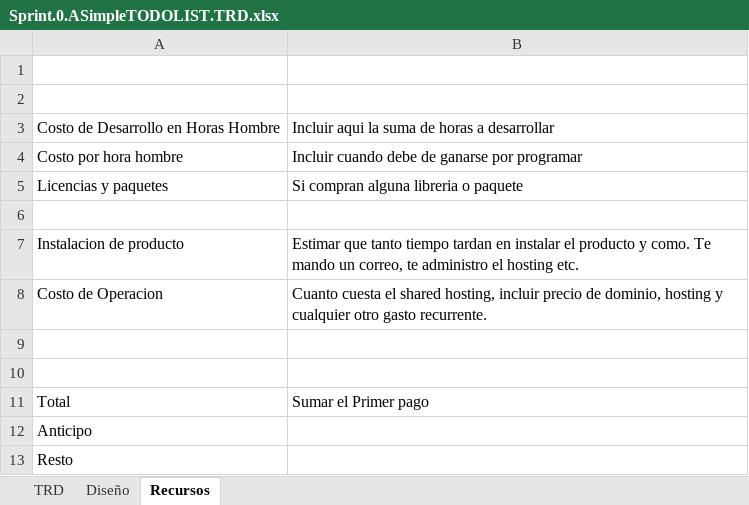
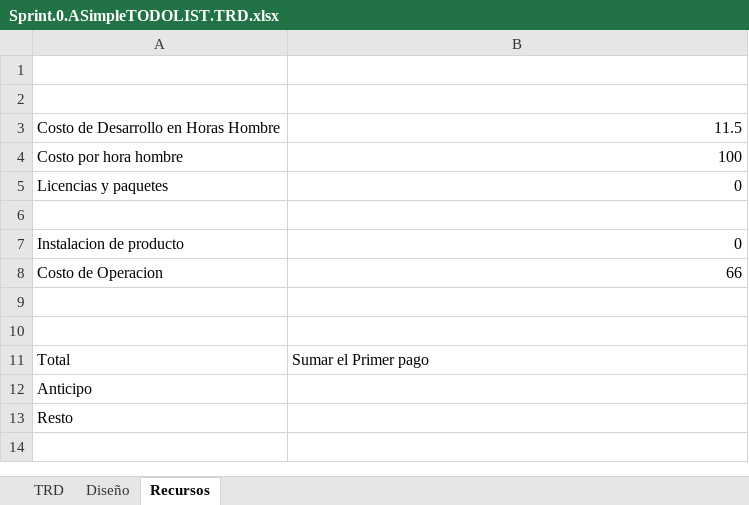
Before and after one commit to jmoyaitc/itculiacan_93_tic1023, an Excel workbook: TareasDemo/Sprint.0.ASimpleTODOLIST.TRD.xlsx, sheet Recursos, drawn as a sheet; values as stored, in another font and other column widths than the file's, no borders; the diff names each change by its address in the sheet, - before the commit and + after, or states it on an @@ line.

```diff
--- a/TareasDemo/Sprint.0.ASimpleTODOLIST.TRD.xlsx (sheet Recursos)
+++ b/TareasDemo/Sprint.0.ASimpleTODOLIST.TRD.xlsx (sheet Recursos)
-B3: Incluir aqui la suma de horas a desarrollar
+B3: 11.5
-B4: Incluir cuando debe de ganarse por programar
+B4: 100
-B5: Si compran alguna libreria o paquete
+B5: 0
-B7: Estimar que tanto tiempo tardan en instalar el producto y como. Te mando un correo, te administro el hosting etc.
+B7: 0
-B8: Cuanto cuesta el shared hosting, incluir precio de dominio, hosting y cualquier otro gasto recurrente.
+B8: 66
```
Also changed, not shown: sheet TRD.
